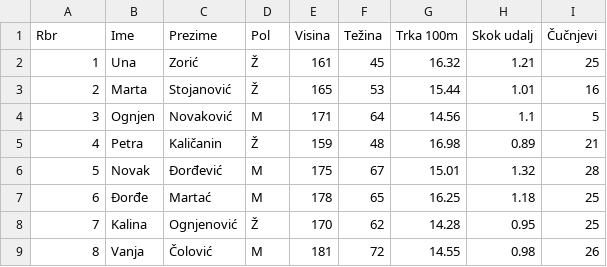
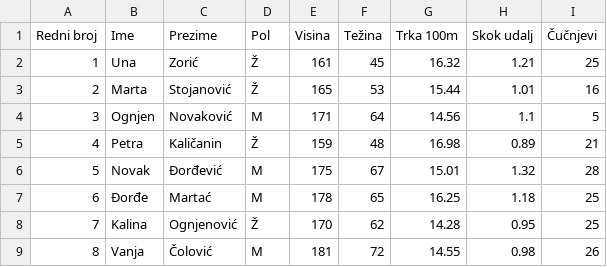
Before and after one commit to osnovnaSkolaZagubica/Fajlovi, a CSV file: takmicenje.csv, drawn as a sheet.

Commit message:
Update takmicenje.csv

```diff
--- a/takmicenje.csv
+++ b/takmicenje.csv
@@ -1,2 +1,2 @@
-Rbr,Ime,Prezime,Pol,Visina,Težina,Trka 100m,Skok udalj,Čučnjevi
+Redni broj,Ime,Prezime,Pol,Visina,Težina,Trka 100m,Skok udalj,Čučnjevi
 1,Una,Zorić,Ž,161,45,16.32,1.21,25
```
